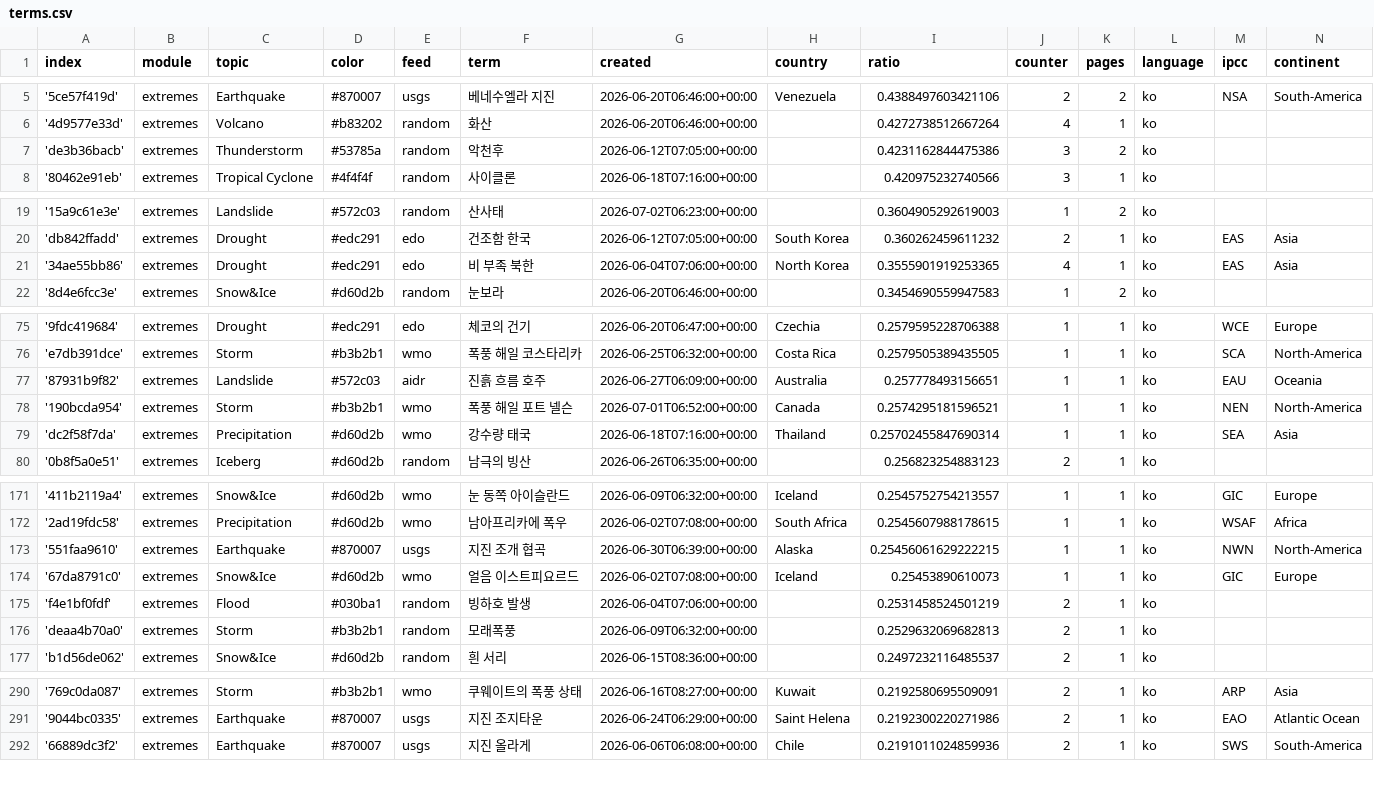
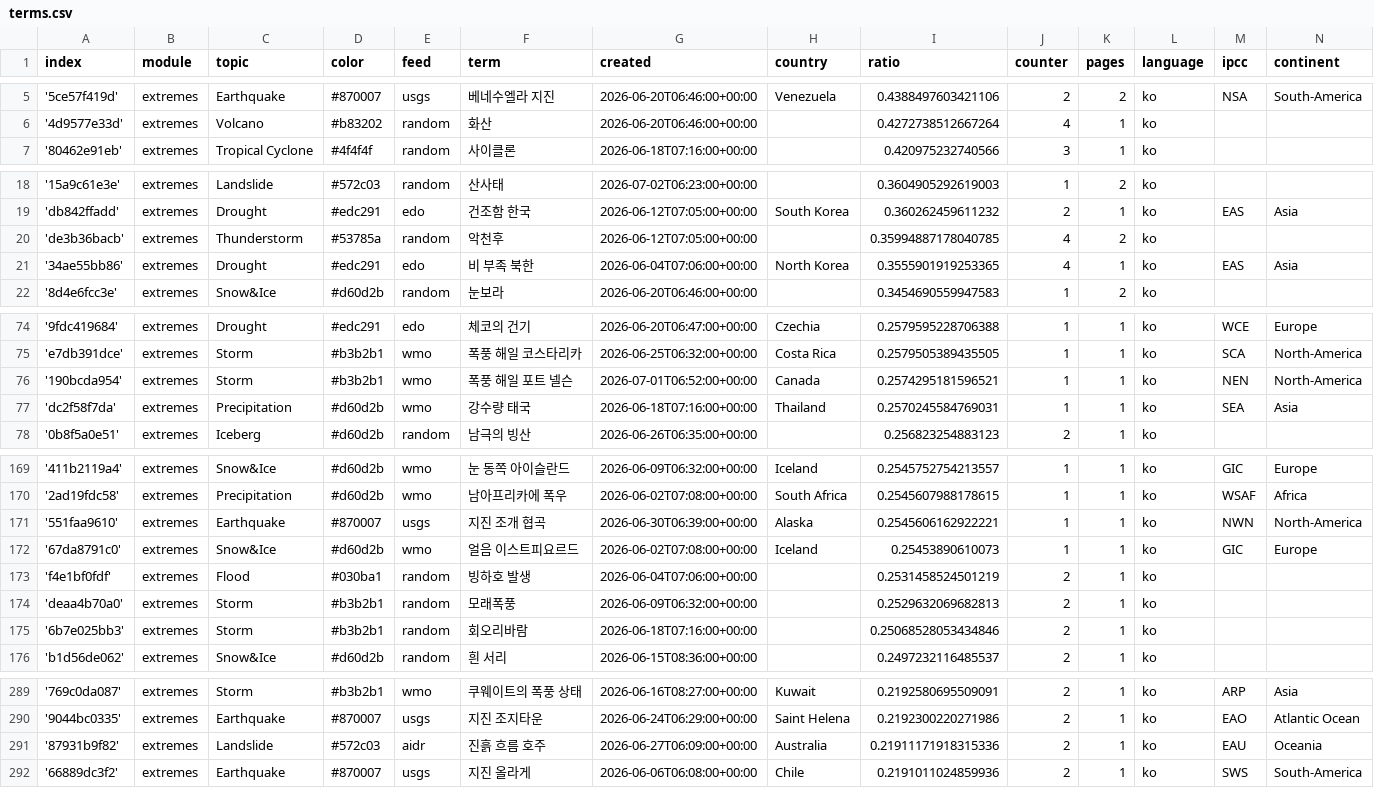
Before and after one commit to kamic-news/koreanExtremes, a CSV file: terms.csv, drawn as a sheet; only a part is shown, gaps mark what is left out; the diff covers the shown part only.

Commit message:
Commit from GitHub Actions (harvest:0.0)

```diff
--- a/terms.csv
+++ b/terms.csv
@@ -6,3 +6,2 @@ index,module,topic,color,feed,term,created,country,ratio,counter,pages,language,
 '4d9577e33d',extremes,Volcano,#b83202,random,화산,2026-06-20T06:46:00+00:00,,0.4272738512667264,4,1,ko,,
-'de3b36bacb',extremes,Thunderstorm,#53785a,random,악천후,2026-06-12T07:05:00+00:00,,0.4231162844475386,3,2,ko,,
 '80462e91eb',extremes,Tropical Cyclone,#4f4f4f,random,사이클론,2026-06-18T07:16:00+00:00,,0.420975232740566,3,1,ko,,
@@ -20,2 +19,3 @@ index,module,topic,color,feed,term,created,country,ratio,counter,pages,language,
 'db842ffadd',extremes,Drought,#edc291,edo,건조함 한국,2026-06-12T07:05:00+00:00,South Korea,0.360262459611232,2,1,ko,EAS,Asia
+'de3b36bacb',extremes,Thunderstorm,#53785a,random,악천후,2026-06-12T07:05:00+00:00,,0.35994887178040785,4,2,ko,,
 '34ae55bb86',extremes,Drought,#edc291,edo,비 부족 북한,2026-06-04T07:06:00+00:00,North Korea,0.3555901919253365,4,1,ko,EAS,Asia
@@ -76,5 +75,4 @@ index,module,topic,color,feed,term,created,country,ratio,counter,pages,language,
 'e7db391dce',extremes,Storm,#b3b2b1,wmo,폭풍 해일 코스타리카,2026-06-25T06:32:00+00:00,Costa Rica,0.2579505389435505,1,1,ko,SCA,North-America
-'87931b9f82',extremes,Landslide,#572c03,aidr,진흙 흐름 호주,2026-06-27T06:09:00+00:00,Australia,0.257778493156651,1,1,ko,EAU,Oceania
 '190bcda954',extremes,Storm,#b3b2b1,wmo,폭풍 해일 포트 넬슨,2026-07-01T06:52:00+00:00,Canada,0.2574295181596521,1,1,ko,NEN,North-America
-'dc2f58f7da',extremes,Precipitation,#d60d2b,wmo,강수량 태국,2026-06-18T07:16:00+00:00,Thailand,0.25702455847690314,1,1,ko,SEA,Asia
+'dc2f58f7da',extremes,Precipitation,#d60d2b,wmo,강수량 태국,2026-06-18T07:16:00+00:00,Thailand,0.2570245584769031,1,1,ko,SEA,Asia
 '0b8f5a0e51',extremes,Iceberg,#d60d2b,random,남극의 빙산,2026-06-26T06:35:00+00:00,,0.256823254883123,2,1,ko,,
@@ -172,3 +170,3 @@ index,module,topic,color,feed,term,created,country,ratio,counter,pages,language,
 '2ad19fdc58',extremes,Precipitation,#d60d2b,wmo,남아프리카에 폭우,2026-06-02T07:08:00+00:00,South Africa,0.2545607988178615,1,1,ko,WSAF,Africa
-'551faa9610',extremes,Earthquake,#870007,usgs,지진 조개 협곡,2026-06-30T06:39:00+00:00,Alaska,0.25456061629222215,1,1,ko,NWN,North-America
+'551faa9610',extremes,Earthquake,#870007,usgs,지진 조개 협곡,2026-06-30T06:39:00+00:00,Alaska,0.2545606162922221,1,1,ko,NWN,North-America
 '67da8791c0',extremes,Snow&Ice,#d60d2b,wmo,얼음 이스트피요르드,2026-06-02T07:08:00+00:00,Iceland,0.25453890610073,1,1,ko,GIC,Europe
@@ -176,2 +174,3 @@ index,module,topic,color,feed,term,created,country,ratio,counter,pages,language,
 'deaa4b70a0',extremes,Storm,#b3b2b1,random,모래폭풍,2026-06-09T06:32:00+00:00,,0.2529632069682813,2,1,ko,,
+'6b7e025bb3',extremes,Storm,#b3b2b1,random,회오리바람,2026-06-18T07:16:00+00:00,,0.25068528053434846,2,1,ko,,
 'b1d56de062',extremes,Snow&Ice,#d60d2b,random,흰 서리,2026-06-15T08:36:00+00:00,,0.2497232116485537,2,1,ko,,
@@ -291,2 +290,3 @@ index,module,topic,color,feed,term,created,country,ratio,counter,pages,language,
 '9044bc0335',extremes,Earthquake,#870007,usgs,지진 조지타운,2026-06-24T06:29:00+00:00,Saint Helena,0.2192300220271986,2,1,ko,EAO,Atlantic Ocean
+'87931b9f82',extremes,Landslide,#572c03,aidr,진흙 흐름 호주,2026-06-27T06:09:00+00:00,Australia,0.21911171918315336,2,1,ko,EAU,Oceania
 '66889dc3f2',extremes,Earthquake,#870007,usgs,지진 올라게,2026-06-06T06:08:00+00:00,Chile,0.2191011024859936,2,1,ko,SWS,South-America
```
Also changed, not shown: 1 removed row and 6 edited cells elsewhere in this file.
